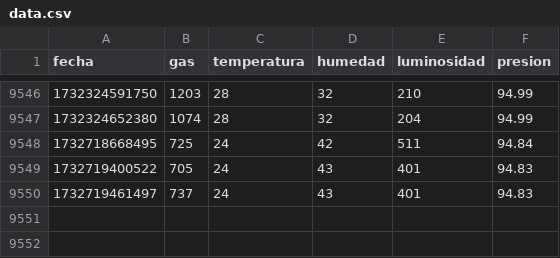
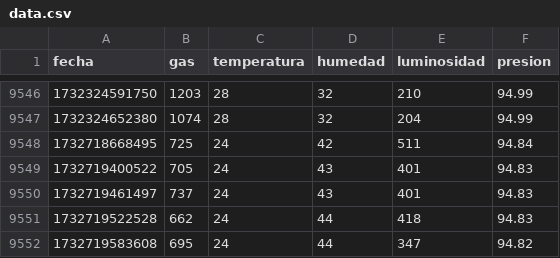
Before and after one commit to njpd57/Solemne-3-Microprocesadores, a CSV file: data.csv, drawn as a sheet; only a part is shown, gaps mark what is left out; the diff names each change by its address in the sheet, - before the commit and + after, or states it on an @@ line.

Commit message:
Raspberry Wed 27 Nov 15:00:01 GMT 2024

```diff
--- a/data.csv
+++ b/data.csv
+row 9551: 1732719522528 | 662 | 24 | 44 | 418 | 94.83
+row 9552: 1732719583608 | 695 | 24 | 44 | 347 | 94.82
```
